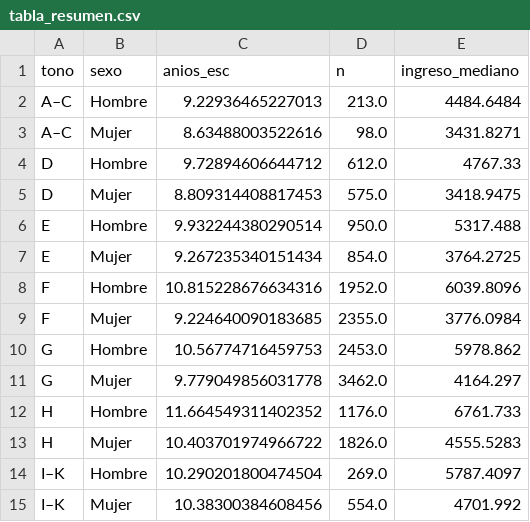
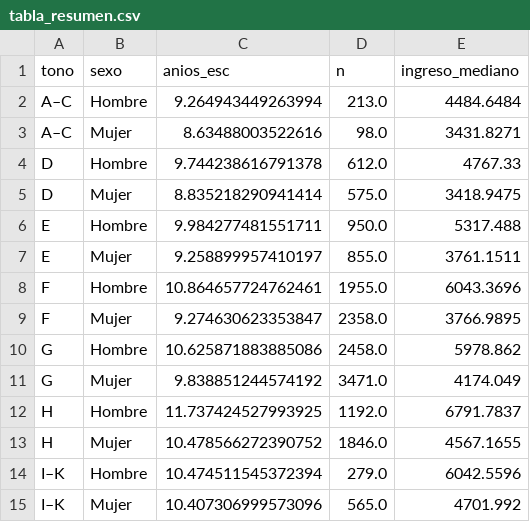
Before and after one commit to santiagohernandezg-ctrl/Clase-Datos, a CSV file: Pregunta_Final/graficas/tabla_resumen.csv, drawn as a sheet.

```diff
--- a/Pregunta_Final/graficas/tabla_resumen.csv
+++ b/Pregunta_Final/graficas/tabla_resumen.csv
@@ -1,15 +1,15 @@
 tono,sexo,anios_esc,n,ingreso_mediano
-A–C,Hombre,9.22936465227013,213.0,4484.6484
+A–C,Hombre,9.264943449263994,213.0,4484.6484
 A–C,Mujer,8.63488003522616,98.0,3431.8271
-D,Hombre,9.72894606644712,612.0,4767.33
-D,Mujer,8.809314408817453,575.0,3418.9475
-E,Hombre,9.932244380290514,950.0,5317.488
-E,Mujer,9.267235340151434,854.0,3764.2725
-F,Hombre,10.815228676634316,1952.0,6039.8096
-F,Mujer,9.224640090183685,2355.0,3776.0984
-G,Hombre,10.56774716459753,2453.0,5978.862
-G,Mujer,9.779049856031778,3462.0,4164.297
-H,Hombre,11.664549311402352,1176.0,6761.733
-H,Mujer,10.403701974966722,1826.0,4555.5283
-I–K,Hombre,10.290201800474504,269.0,5787.4097
-I–K,Mujer,10.38300384608456,554.0,4701.992
+D,Hombre,9.744238616791378,612.0,4767.33
+D,Mujer,8.835218290941414,575.0,3418.9475
+E,Hombre,9.984277481551711,950.0,5317.488
+E,Mujer,9.258899957410197,855.0,3761.1511
+F,Hombre,10.864657724762461,1955.0,6043.3696
+F,Mujer,9.274630623353847,2358.0,3766.9895
+G,Hombre,10.625871883885086,2458.0,5978.862
+G,Mujer,9.838851244574192,3471.0,4174.049
+H,Hombre,11.737424527993925,1192.0,6791.7837
+H,Mujer,10.478566272390752,1846.0,4567.1655
+I–K,Hombre,10.474511545372394,279.0,6042.5596
+I–K,Mujer,10.407306999573096,565.0,4701.992
```
Also changed, not shown: Pregunta_Final/data/clean/diccionario_final.csv, 11 other files.
